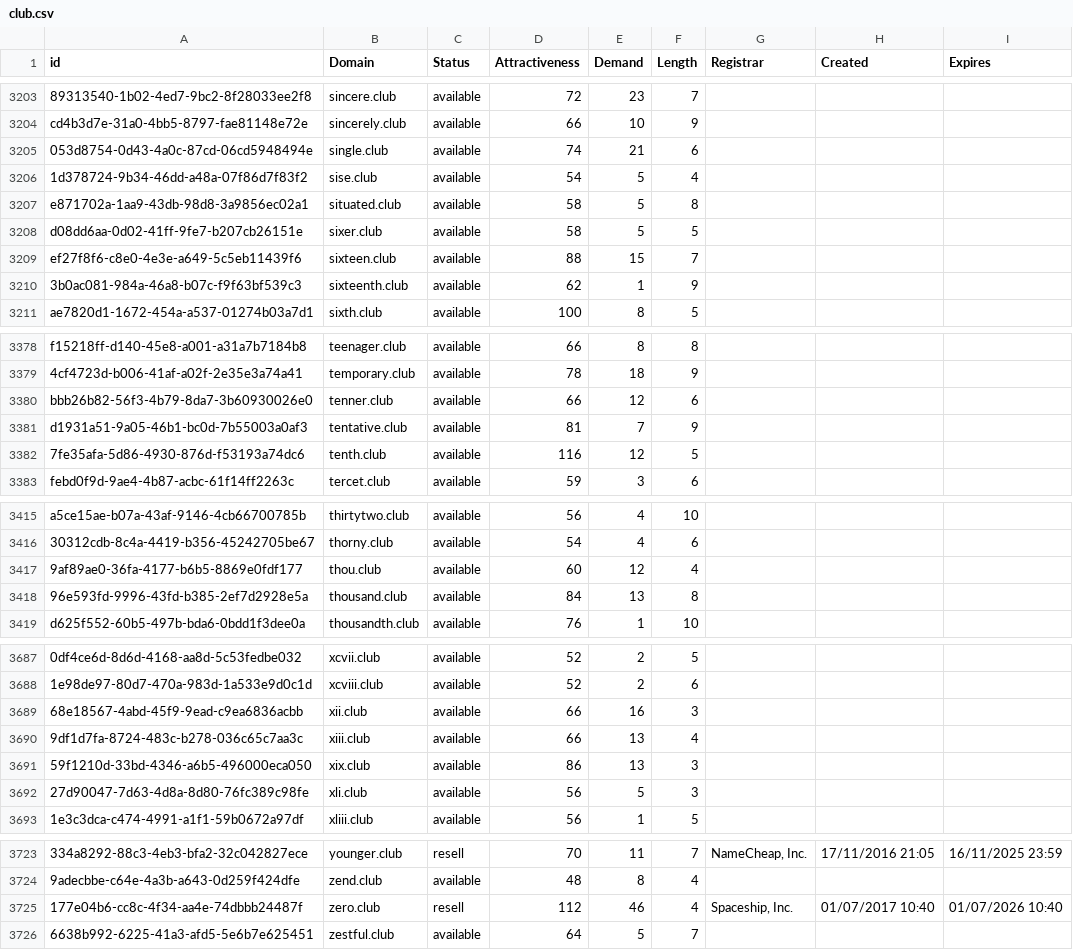
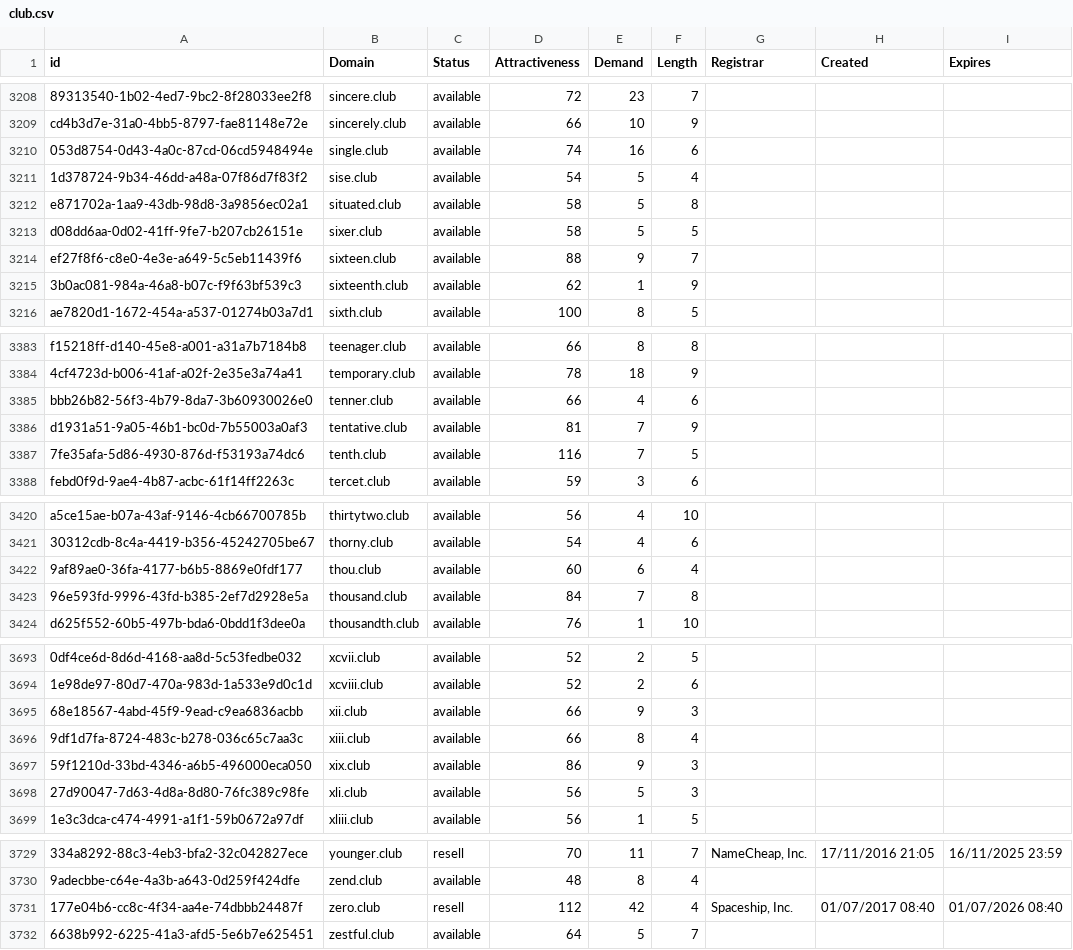
Before and after one commit to UniqueDomains/club-oneword-domains, a CSV file: club.csv, drawn as a sheet; only a part is shown, gaps mark what is left out; addresses are those after the commit; the diff covers the shown part only; the diff names each change by its address in the sheet, - before the commit and + after, or states it on an @@ line.

```diff
--- a/club.csv
+++ b/club.csv
-E3210 (Demand): 21
+E3210 (Demand): 16
-E3214 (Demand): 15
+E3214 (Demand): 9
-E3385 (Demand): 12
+E3385 (Demand): 4
-E3387 (Demand): 12
+E3387 (Demand): 7
-E3422 (Demand): 12
+E3422 (Demand): 6
-E3423 (Demand): 13
+E3423 (Demand): 7
-E3695 (Demand): 16
+E3695 (Demand): 9
-E3696 (Demand): 13
+E3696 (Demand): 8
-E3697 (Demand): 13
+E3697 (Demand): 9
-E3731 (Demand): 46
+E3731 (Demand): 42
-H3731 (Created): 01/07/2017 10:40
+H3731 (Created): 01/07/2017 08:40
-I3731 (Expires): 01/07/2026 10:40
+I3731 (Expires): 01/07/2026 08:40
```
Also changed, not shown: 6 added rows and 13 edited cells elsewhere in this file, 2 other files.
